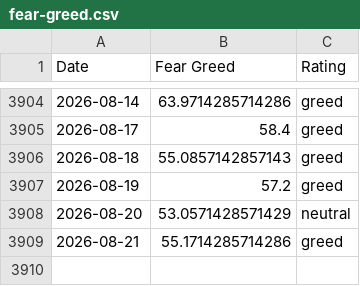
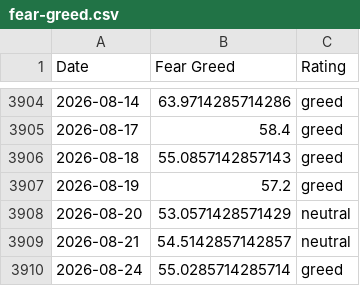
Before and after one commit to whit3rabbit/fear-greed-data, a CSV file: fear-greed.csv, drawn as a sheet; only a part is shown, gaps mark what is left out.

```diff
--- a/fear-greed.csv
+++ b/fear-greed.csv
@@ -3908,2 +3908,3 @@ Date,Fear Greed,Rating
 2026-08-20,53.0571428571429,neutral
-2026-08-21,55.1714285714286,greed
+2026-08-21,54.5142857142857,neutral
+2026-08-24,55.0285714285714,greed
```
Also changed, not shown: datasets/cnn_fear_greed.csv, 1 other file.
